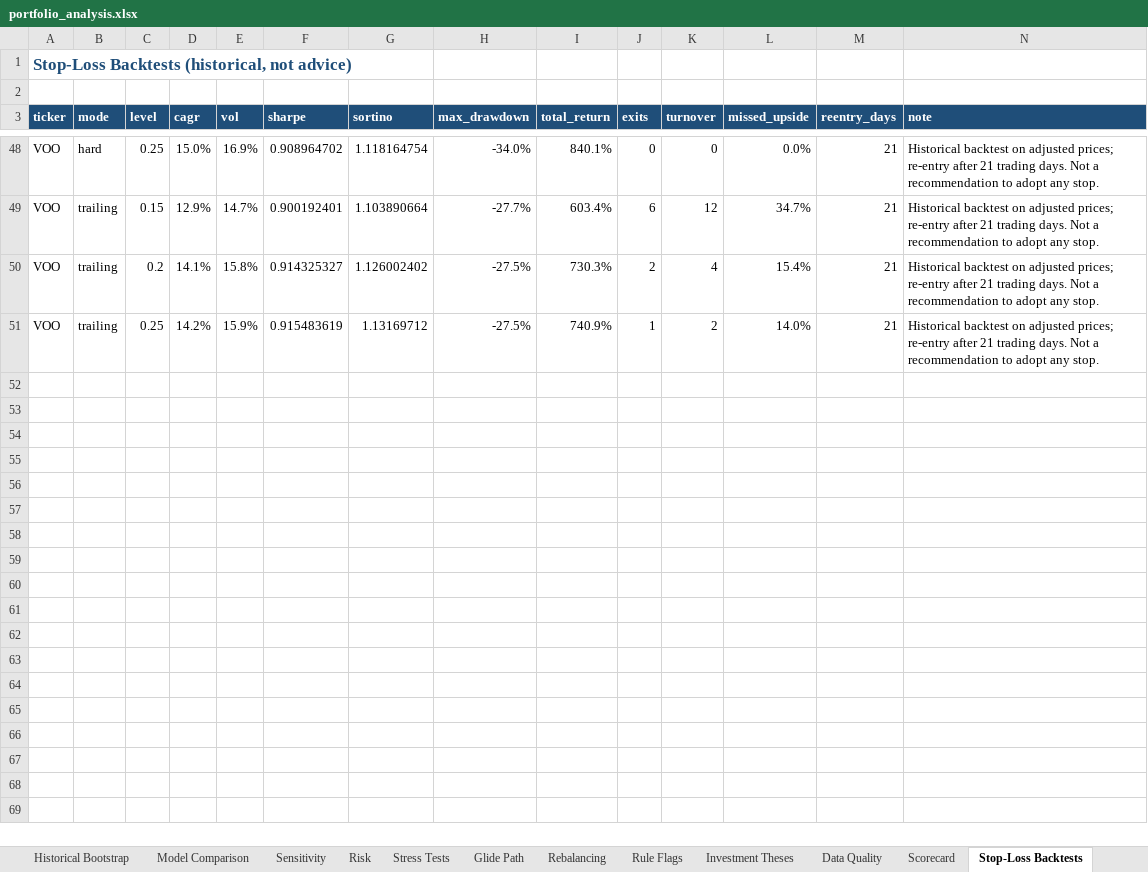
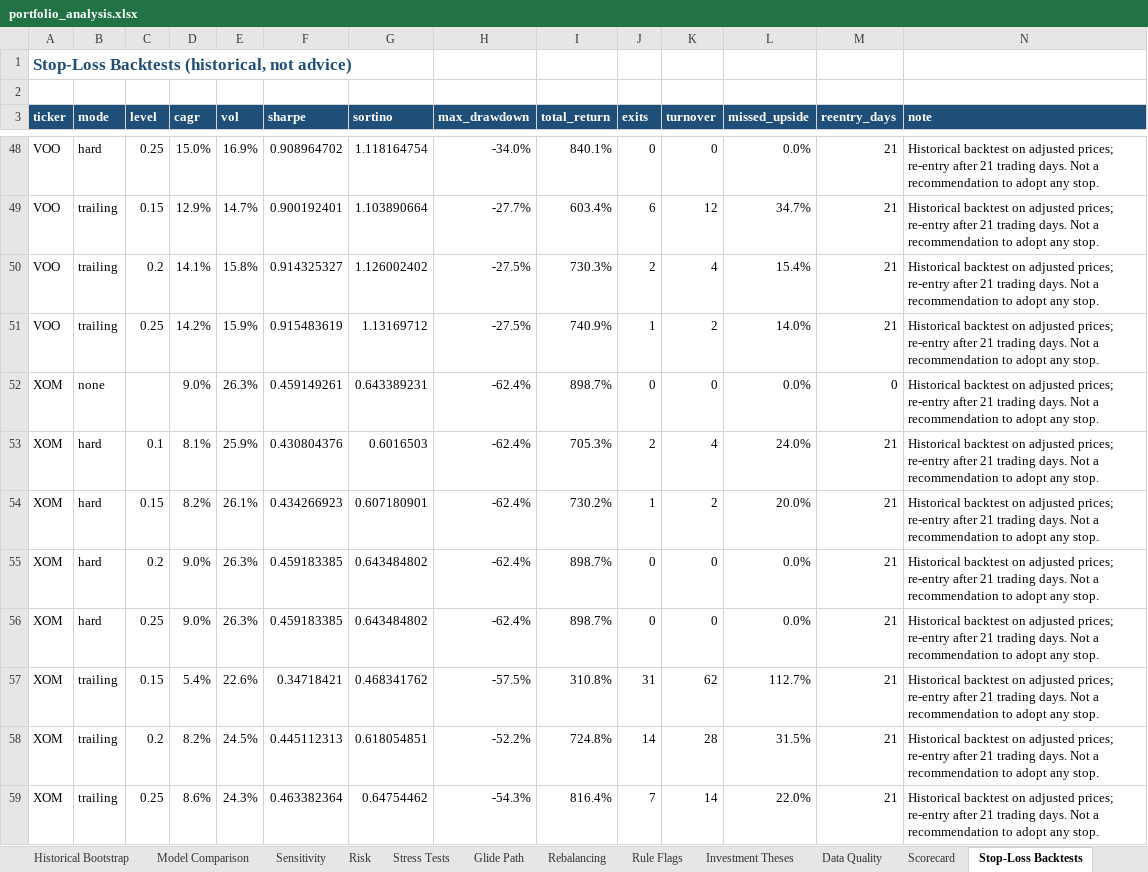
Before and after one commit to Shrek123-debug/Wharton-Models-, an Excel workbook: portfolio_model/outputs/spreadsheet/portfolio_analysis.xlsx, sheet Stop-Loss Backtests, drawn as a sheet; only a part is shown, gaps mark what is left out; values as stored, in another font and other column widths than the file's, no borders; the diff names each change by its address in the sheet, - before the commit and + after, or states it on an @@ line.

```diff
--- a/portfolio_model/outputs/spreadsheet/portfolio_analysis.xlsx (sheet Stop-Loss Backtests)
+++ b/portfolio_model/outputs/spreadsheet/portfolio_analysis.xlsx (sheet Stop-Loss Backtests)
+row 52: XOM | none |  | 9.0% | 26.3% | 0.459149261 | 0.643389231 | -62.4% | 898.7% | 0 | 0 | 0.0% | 0 | Historical backtest on adjusted prices; re-entry after 21 trading days. Not a recommendation to adopt any stop.
+row 53: XOM | hard | 0.1 | 8.1% | 25.9% | 0.430804376 | 0.6016503 | -62.4% | 705.3% | 2 | 4 | 24.0% | 21 | Historical backtest on adjusted prices; re-entry after 21 trading days. Not a recommendation to adopt any stop.
+row 54: XOM | hard | 0.15 | 8.2% | 26.1% | 0.434266923 | 0.607180901 | -62.4% | 730.2% | 1 | 2 | 20.0% | 21 | Historical backtest on adjusted prices; re-entry after 21 trading days. Not a recommendation to adopt any stop.
+row 55: XOM | hard | 0.2 | 9.0% | 26.3% | 0.459183385 | 0.643484802 | -62.4% | 898.7% | 0 | 0 | 0.0% | 21 | Historical backtest on adjusted prices; re-entry after 21 trading days. Not a recommendation to adopt any stop.
+row 56: XOM | hard | 0.25 | 9.0% | 26.3% | 0.459183385 | 0.643484802 | -62.4% | 898.7% | 0 | 0 | 0.0% | 21 | Historical backtest on adjusted prices; re-entry after 21 trading days. Not a recommendation to adopt any stop.
+row 57: XOM | trailing | 0.15 | 5.4% | 22.6% | 0.34718421 | 0.468341762 | -57.5% | 310.8% | 31 | 62 | 112.7% | 21 | Historical backtest on adjusted prices; re-entry after 21 trading days. Not a recommendation to adopt any stop.
+row 58: XOM | trailing | 0.2 | 8.2% | 24.5% | 0.445112313 | 0.618054851 | -52.2% | 724.8% | 14 | 28 | 31.5% | 21 | Historical backtest on adjusted prices; re-entry after 21 trading days. Not a recommendation to adopt any stop.
+row 59: XOM | trailing | 0.25 | 8.6% | 24.3% | 0.463382364 | 0.64754462 | -54.3% | 816.4% | 7 | 14 | 22.0% | 21 | Historical backtest on adjusted prices; re-entry after 21 trading days. Not a recommendation to adopt any stop.
```
Also changed, not shown: sheet Historical Performance, sheet Sensitivity, sheet Monte Carlo, sheet Historical Bootstrap, sheet Risk, sheet Holdings, 12 more sheets, 22 other files.
